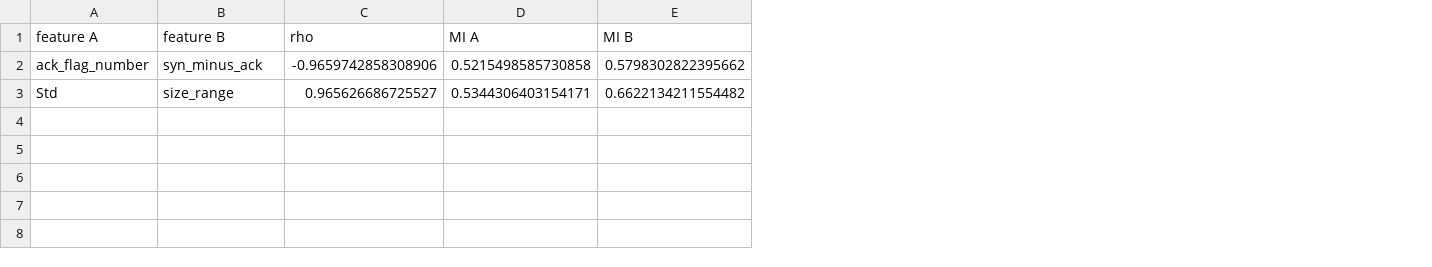
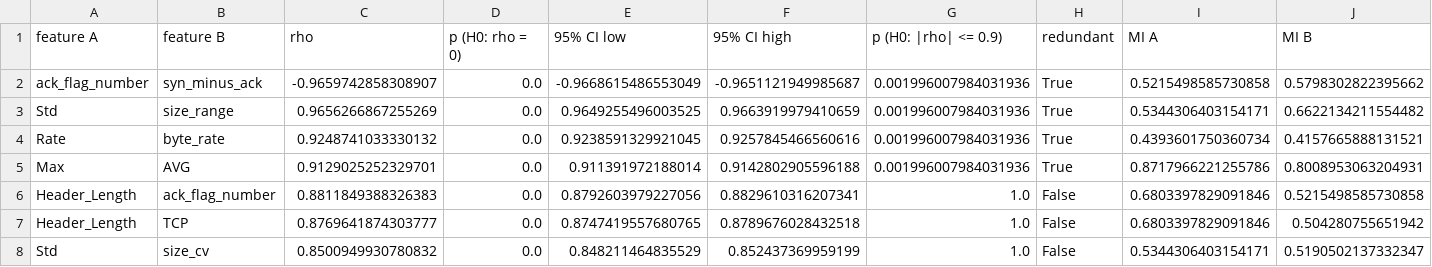
Before and after one commit to Ahmed-Hammoda/cross-network-intrusion-analysis, a CSV file: tables/IoT23_fe_correlated_pairs.csv, drawn as a sheet; only a part is shown; rows hold the shown columns only; the diff names each change by its address in the sheet, - before the commit and + after, or states it on an @@ line.

```diff
--- a/tables/IoT23_fe_correlated_pairs.csv
+++ b/tables/IoT23_fe_correlated_pairs.csv
+column D (p (H0: rho = 0)), rows 2-3: 0.0 | 0.0
+column E (95% CI low), rows 2-3: -0.9668615486553049 | 0.9649255496003525
+column F (95% CI high), rows 2-3: -0.9651121949985687 | 0.9663919979410659
+column G (p (H0: |rho| <= 0.9)), rows 2-3: 0.001996007984031936 | 0.001996007984031936
+column H (redundant), rows 2-3: True | True
-C2 (rho): -0.9659742858308906
+C2 (rho): -0.9659742858308907
-C3 (rho): 0.965626686725527
+C3 (rho): 0.9656266867255269
+row 4: Rate | byte_rate | 0.9248741033330132 | 0.0 | 0.9238591329921045 | 0.9257845466560616 | 0.001996007984031936 | True | 0.4393601750360734 | 0.4157665888131521
+row 5: Max | AVG | 0.9129025252329701 | 0.0 | 0.911391972188014 | 0.9142802905596188 | 0.001996007984031936 | True | 0.8717966221255786 | 0.8008953063204931
+row 6: Header_Length | ack_flag_number | 0.8811849388326383 | 0.0 | 0.8792603979227056 | 0.8829610316207341 | 1.0 | False | 0.6803397829091846 | 0.5215498585730858
+row 7: Header_Length | TCP | 0.8769641874303777 | 0.0 | 0.8747419557680765 | 0.8789676028432518 | 1.0 | False | 0.6803397829091846 | 0.504280755651942
+row 8: Std | size_cv | 0.8500949930780832 | 0.0 | 0.848211464835529 | 0.852437369959199 | 1.0 | False | 0.5344306403154171 | 0.5190502137332347
```
Also changed, not shown: tables/IoT23_eda_netflow_comparison.csv, tables/IoT23_fe_dictionary.csv, 43 other files.
